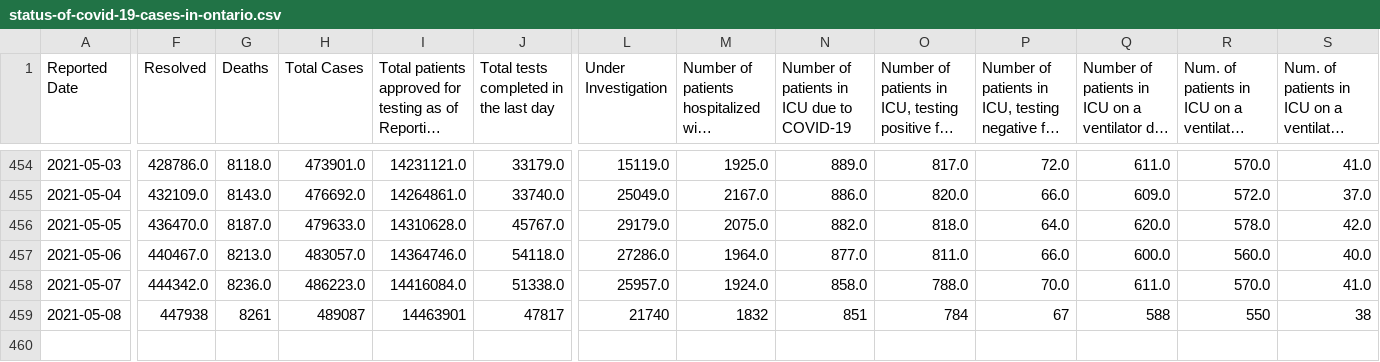
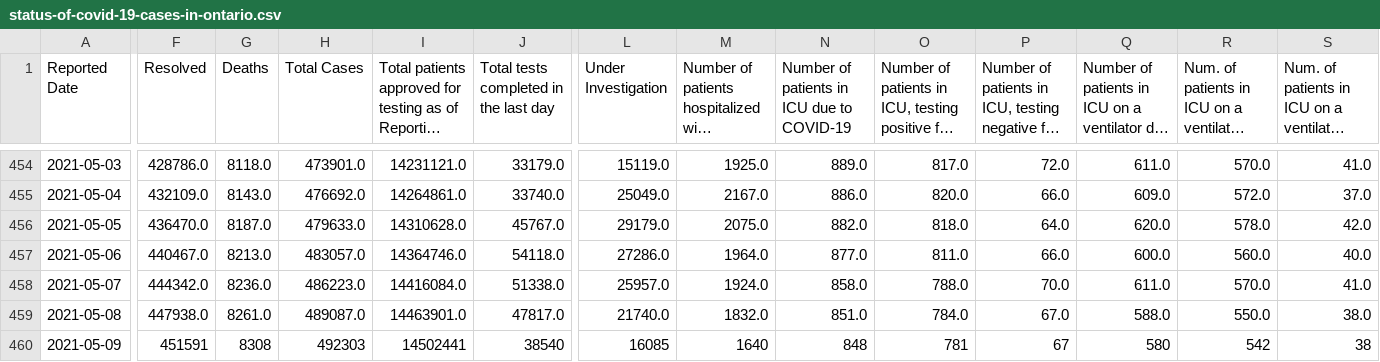
Before and after one commit to Manifaust/ontario-covid-graph, a CSV file: raw_reports/status-of-covid-19-cases-in-ontario.csv, drawn as a sheet; only a part is shown, gaps mark what is left out; long unchanged cells end in …; rows hold the shown columns only; the diff covers the shown part only; the diff names each change by its address in the sheet, - before the commit and + after, or states it on an @@ line.

```diff
--- a/raw_reports/status-of-covid-19-cases-in-ontario.csv
+++ b/raw_reports/status-of-covid-19-cases-in-ontario.csv
-F459 (Resolved): 447938
+F459 (Resolved): 447938.0
-G459 (Deaths): 8261
+G459 (Deaths): 8261.0
-H459 (Total Cases): 489087
+H459 (Total Cases): 489087.0
-I459: 14463901
+I459: 14463901.0
-J459: 47817
+J459: 47817.0
-L459 (Under Investigation): 21740
+L459 (Under Investigation): 21740.0
-M459: 1832
+M459: 1832.0
-N459: 851
+N459: 851.0
-O459: 784
+O459: 784.0
-P459: 67
+P459: 67.0
-Q459: 588
+Q459: 588.0
-R459: 550
+R459: 550.0
-S459: 38
+S459: 38.0
+row 460: 2021-05-09 | 451591 | 8308 | 492303 | 14502441 | 38540 | 16085 | 1640 | 848 | 781 | 67 | 580 | 542 | 38
```
Also changed, not shown: 7 edited cells elsewhere in this file, raw_reports/daily-change-phu.csv, raw_reports/vaccine_doses.csv, 5 other files.
